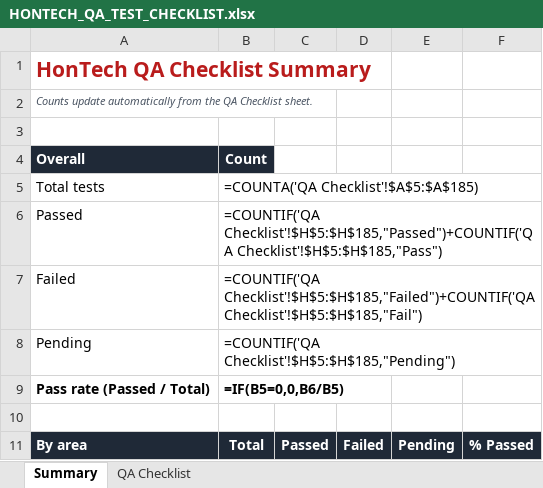
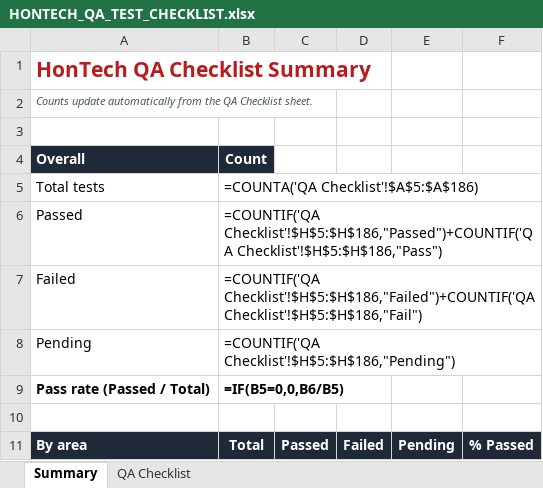
Before and after one commit to Justin-stack101/Hontech_Main_Active_Development_PHP_SQL, an Excel workbook: Hontech Documentation/HONTECH_QA_TEST_CHECKLIST.xlsx, sheet Summary, drawn as a sheet; only a part is shown; values as stored, in another font and other column widths than the file's, no borders; formulas without a stored value are shown as written; the diff covers the shown part only; the diff names each change by its address in the sheet, - before the commit and + after, or states it on an @@ line.

```diff
--- a/Hontech Documentation/HONTECH_QA_TEST_CHECKLIST.xlsx (sheet Summary)
+++ b/Hontech Documentation/HONTECH_QA_TEST_CHECKLIST.xlsx (sheet Summary)
-B5: =COUNTA('QA Checklist'!$A$5:$A$185)
+B5: =COUNTA('QA Checklist'!$A$5:$A$186)
-B6: =COUNTIF('QA Checklist'!$H$5:$H$185,"Passed")+COUNTIF('QA Checklist'!$H$5:$H$185,"Pass")
+B6: =COUNTIF('QA Checklist'!$H$5:$H$186,"Passed")+COUNTIF('QA Checklist'!$H$5:$H$186,"Pass")
-B7: =COUNTIF('QA Checklist'!$H$5:$H$185,"Failed")+COUNTIF('QA Checklist'!$H$5:$H$185,"Fail")
+B7: =COUNTIF('QA Checklist'!$H$5:$H$186,"Failed")+COUNTIF('QA Checklist'!$H$5:$H$186,"Fail")
-B8: =COUNTIF('QA Checklist'!$H$5:$H$185,"Pending")
+B8: =COUNTIF('QA Checklist'!$H$5:$H$186,"Pending")
```
Also changed, not shown: 56 edited cells elsewhere in this sheet, sheet QA Checklist, 6 other files.
